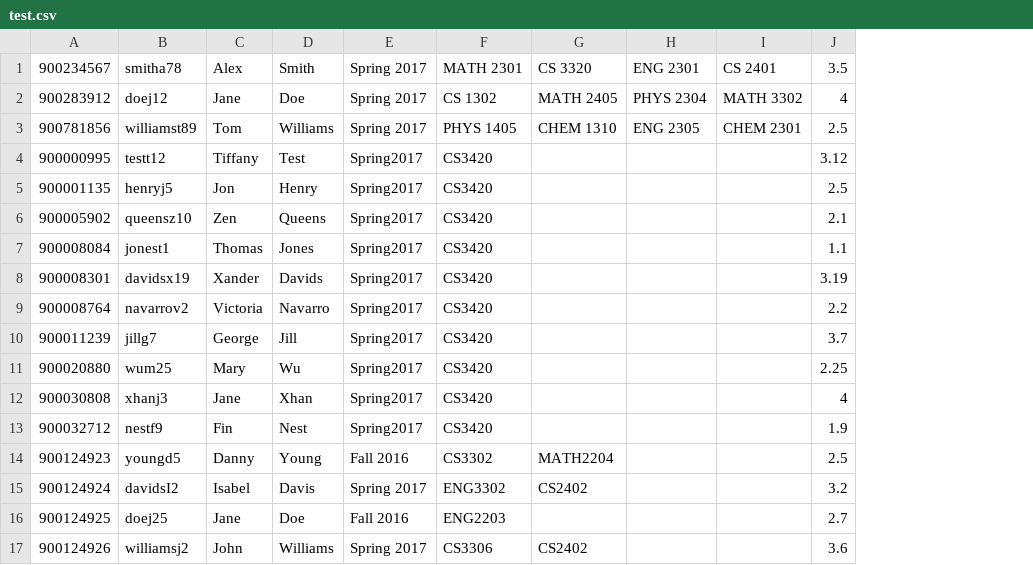
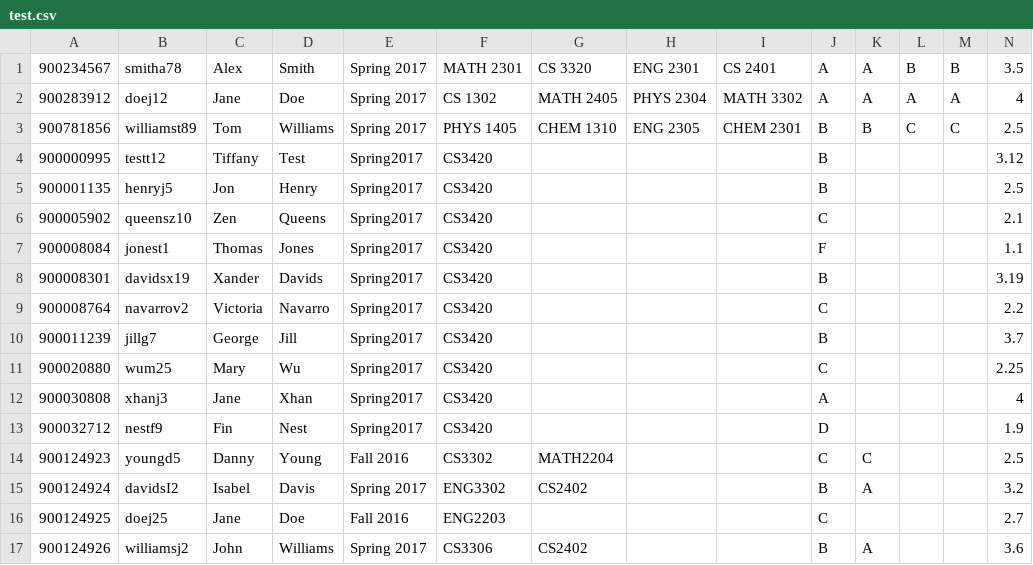
Before and after one commit to jonmartin721/Student-Management-Software, a CSV file: test.csv, drawn as a sheet; the diff names each change by its address in the sheet, - before the commit and + after, or states it on an @@ line.

Commit message:
Added Grades for each class to test.csv Added to viewStudent.cpp to display Grades for each class.

```diff
--- a/test.csv
+++ b/test.csv
+column J, rows 1-17: A | A | B | B | B | C | F | B | C | B | C | A | D | C | B | C | B
+column K, rows 1-17: A | A | B |  |  |  |  |  |  |  |  |  |  | C | A |  | A
+column L, rows 1-3: B | A | C
+column M, rows 1-3: B | A | C
```
Also changed, not shown: 1 other file.
